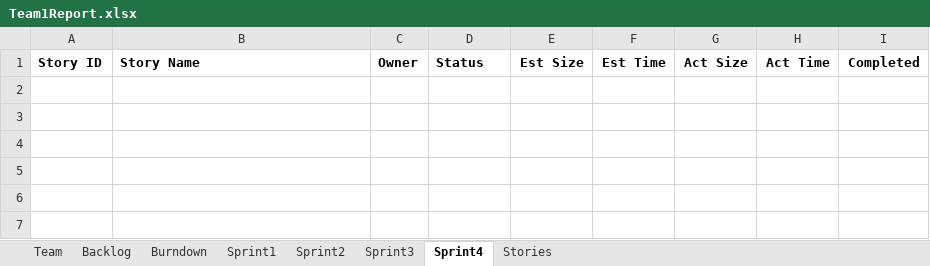
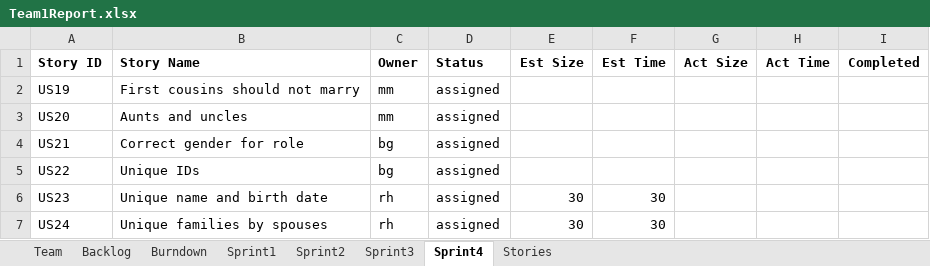
Before and after one commit to ogadinman2001/SSW-Agile-GEDCOM, an Excel workbook: Team1Report.xlsx, sheet Sprint4, drawn as a sheet; values as stored, in another font and other column widths than the file's, no borders; the diff names each change by its address in the sheet, - before the commit and + after, or states it on an @@ line.

Commit message:
Updated Team1Report for sprint4 (ahead of schedule)

```diff
--- a/Team1Report.xlsx (sheet Sprint4)
+++ b/Team1Report.xlsx (sheet Sprint4)
+row 2: US19 | First cousins should not marry | mm | assigned
+row 3: US20 | Aunts and uncles | mm | assigned
+row 4: US21 | Correct gender for role | bg | assigned
+row 5: US22 | Unique IDs | bg | assigned
+row 6: US23 | Unique name and birth date | rh | assigned | 30 | 30
+row 7: US24 | Unique families by spouses | rh | assigned | 30 | 30
```
Also changed, not shown: charts or pictures.
